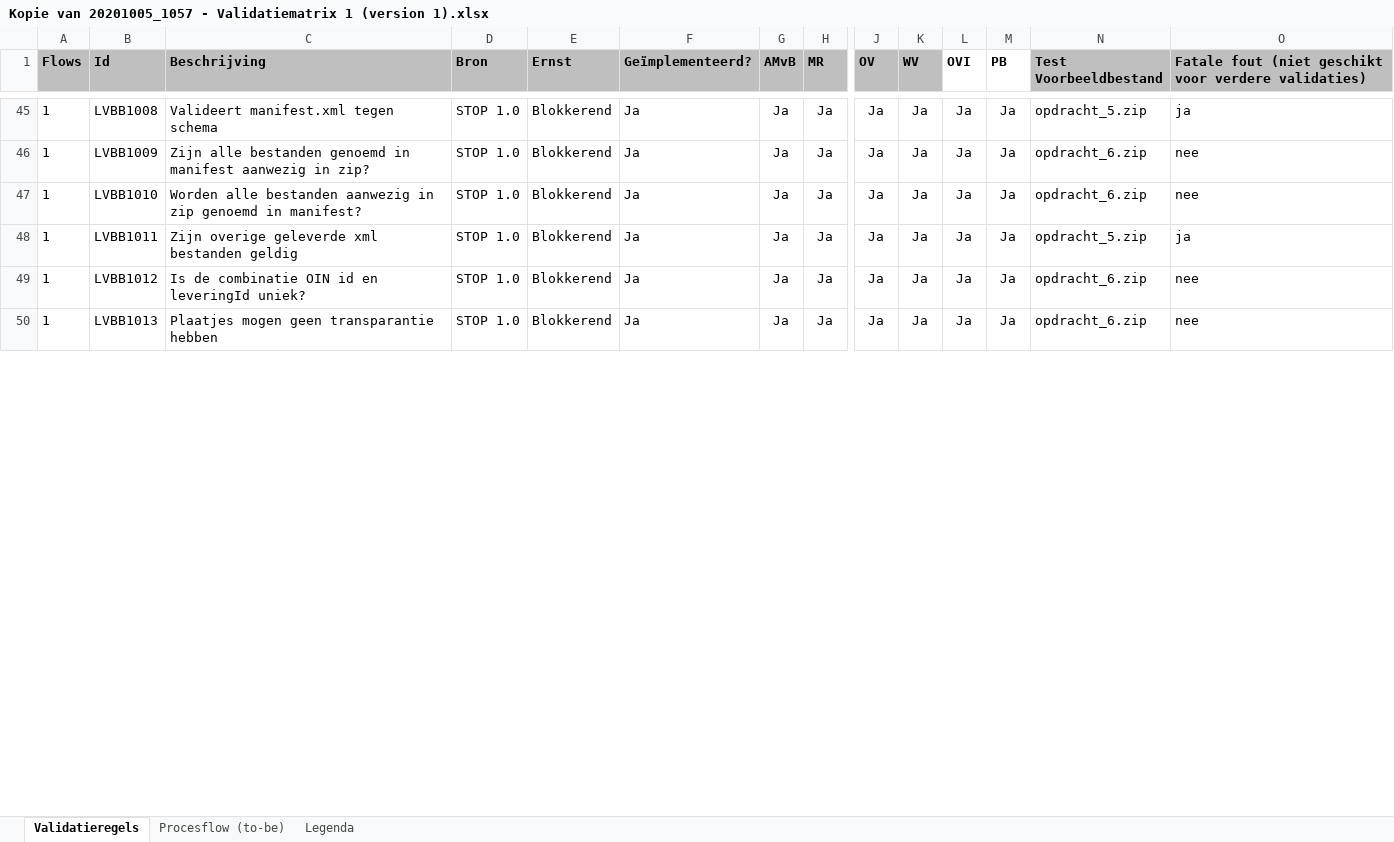
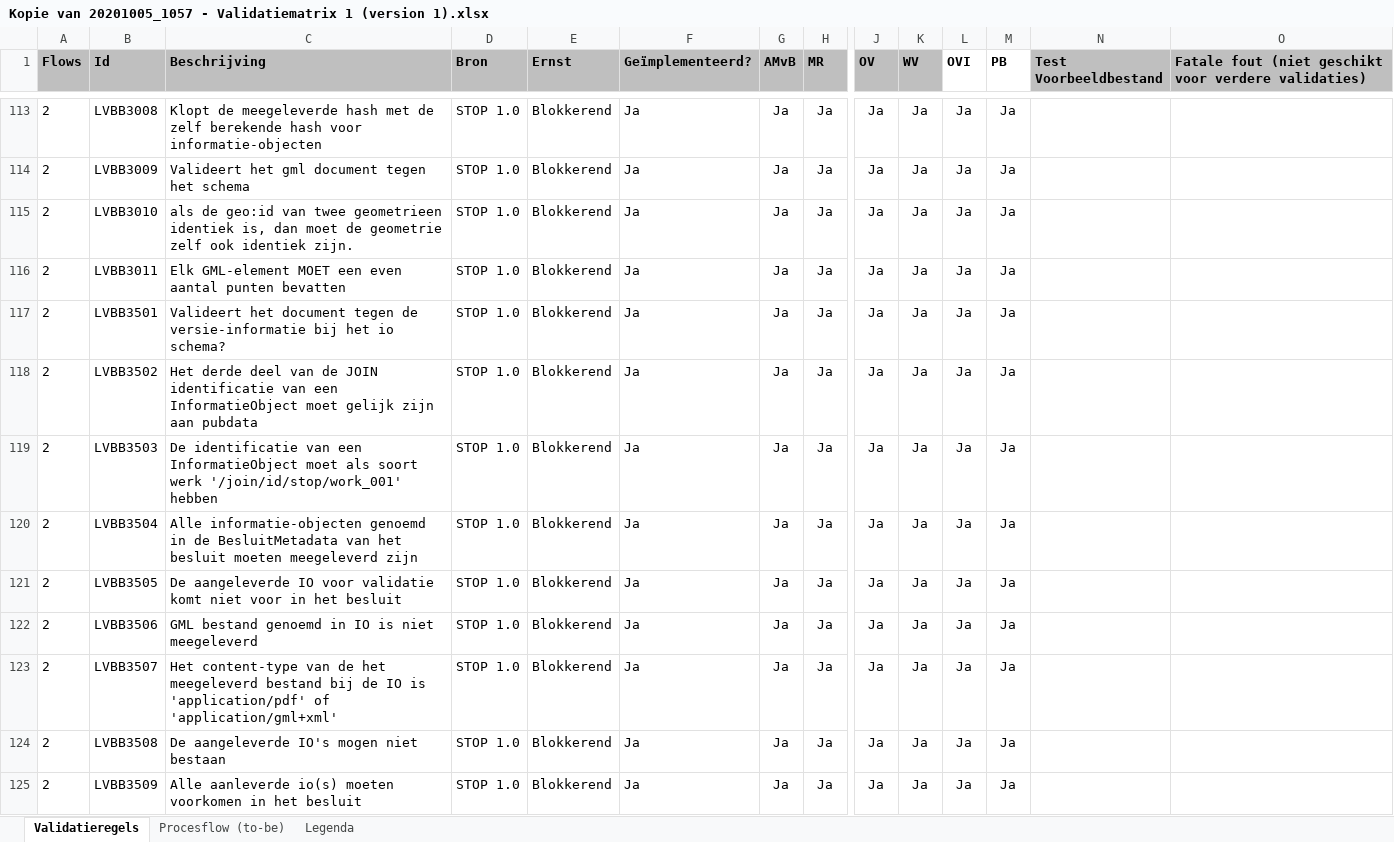
Before and after one commit to Geonovum/xml_validatietestcontent, an Excel workbook: 1.0.4-rc/Kopie van 20201005_1057 - Validatiematrix 1 (version 1).xlsx, sheet Validatieregels, drawn as a sheet; only a part is shown, gaps mark what is left out; values as stored, in another font and other column widths than the file's, no borders; conditional formats not drawn; addresses are those after the commit; rows hold the shown columns only; the diff covers the shown part only; the diff names each change by its address in the sheet, - before the commit and + after, or states it on an @@ line.

Commit message:
LVBB1503

```diff
--- a/1.0.4-rc/Kopie van 20201005_1057 - Validatiematrix 1 (version 1).xlsx (sheet Validatieregels)
+++ b/1.0.4-rc/Kopie van 20201005_1057 - Validatiematrix 1 (version 1).xlsx (sheet Validatieregels)
-A113:A116 (Flows): 1
+A113:A116 (Flows): 2
-B113 (Id): LVBB1008
+B113 (Id): LVBB3008
-C113 (Beschrijving): Valideert manifest.xml tegen schema
+C113 (Beschrijving): Klopt de meegeleverde hash met de zelf berekende hash voor informatie-objecten
-N113 (Test Voorbeeldbestand): opdracht_5.zip
+N113 (Test Voorbeeldbestand): (empty)
-O113: ja
+O113: (empty)
-B114 (Id): LVBB1009
+B114 (Id): LVBB3009
-C114 (Beschrijving): Zijn alle bestanden genoemd in manifest aanwezig in zip?
+C114 (Beschrijving): Valideert het gml document tegen het schema
-N114:N115 (Test Voorbeeldbestand): opdracht_6.zip
+N114:N115 (Test Voorbeeldbestand): (empty)
-O114:O115: nee
+O114:O115: (empty)
-B115 (Id): LVBB1010
+B115 (Id): LVBB3010
-C115 (Beschrijving): Worden alle bestanden aanwezig in zip genoemd in manifest?
+C115 (Beschrijving): als de geo:id van twee geometrieen identiek is, dan moet de geometrie zelf ook identiek zijn.
-B116 (Id): LVBB1011
+B116 (Id): LVBB3011
-C116 (Beschrijving): Zijn overige geleverde xml bestanden geldig
+C116 (Beschrijving): Elk GML-element MOET een even aantal punten bevatten
-N116 (Test Voorbeeldbestand): opdracht_5.zip
+N116 (Test Voorbeeldbestand): (empty)
-O116: ja
+O116: (empty)
@@ row 117 unhidden: 2 | LVBB3501 | Valideert het document tegen de versie-informatie bij het io schema? | STOP 1.0 | Blokkerend | Ja | Ja | Ja | Ja | Ja | Ja | Ja @@
@@ row 118 unhidden: 2 | LVBB3502 | Het derde deel van de JOIN identificatie van een InformatieObject moet gelijk zijn aan pubdata | STOP 1.0 | Blokkerend | Ja | Ja | Ja | Ja | Ja | Ja | Ja @@
@@ row 119 unhidden: 2 | LVBB3503 | De identificatie van een InformatieObject moet als soort werk '/join/id/stop/work_001' hebben | STOP 1.0 | Blokkerend | Ja | Ja | Ja | Ja | Ja | Ja | Ja @@
@@ row 120 unhidden: 2 | LVBB3504 | Alle informatie-objecten genoemd in de BesluitMetadata van het besluit moeten meegeleverd zijn | STOP 1.0 | Blokkerend | Ja | Ja | Ja | Ja | Ja | Ja | Ja @@
@@ row 121 unhidden: 2 | LVBB3505 | De aangeleverde IO voor validatie komt niet voor in het besluit | STOP 1.0 | Blokkerend | Ja | Ja | Ja | Ja | Ja | Ja | Ja @@
-A122 (Flows): 1
+A122 (Flows): 2
-B122 (Id): LVBB1012
+B122 (Id): LVBB3506
-C122 (Beschrijving): Is de combinatie OIN id en leveringId uniek?
+C122 (Beschrijving): GML bestand genoemd in IO is niet meegeleverd
-N122 (Test Voorbeeldbestand): opdracht_6.zip
+N122 (Test Voorbeeldbestand): (empty)
-O122: nee
+O122: (empty)
@@ row 123 unhidden: 2 | LVBB3507 | Het content-type van de het meegeleverd bestand bij de IO is 'application/pdf' of 'application/gml+xml' | STOP 1.0 | Blokkerend | Ja | Ja | Ja | Ja | Ja | Ja | Ja @@
-A124 (Flows): 1
+A124 (Flows): 2
-B124 (Id): LVBB1013
+B124 (Id): LVBB3508
-C124 (Beschrijving): Plaatjes mogen geen transparantie hebben
+C124 (Beschrijving): De aangeleverde IO's mogen niet bestaan
-N124 (Test Voorbeeldbestand): opdracht_6.zip
+N124 (Test Voorbeeldbestand): (empty)
-O124: nee
+O124: (empty)
@@ row 125 unhidden: 2 | LVBB3509 | Alle aanleverde io(s) moeten voorkomen in het besluit | STOP 1.0 | Blokkerend | Ja | Ja | Ja | Ja | Ja | Ja | Ja @@
```
Also changed, not shown: 1 added row, 61 hidden or unhidden rows, 95 edited cells and cell formats elsewhere in this sheet, 2 other files.
